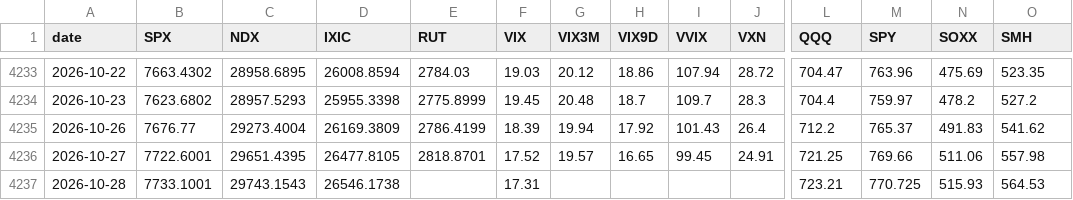
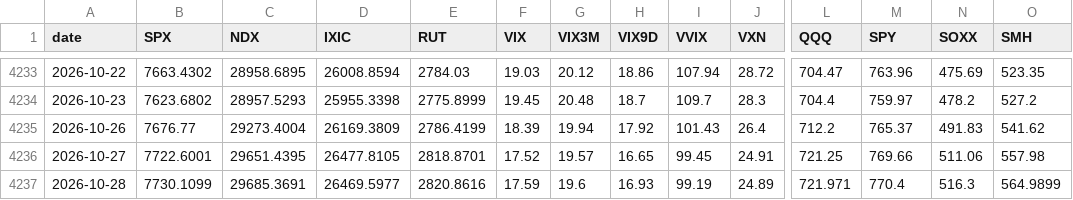
Before and after one commit to mryang82/market-data-history, a CSV file: data/yahoo_close.csv, drawn as a sheet; only a part is shown, gaps mark what is left out; removed rows and columns are numbered as before the commit, all else as after; rows hold the shown columns only; the diff names each change by its address in the sheet, - before the commit and + after, or states it on an @@ line.

```diff
--- a/data/yahoo_close.csv
+++ b/data/yahoo_close.csv
-row 4237: 2026-10-28 | 7733.1001 | 29743.1543 | 26546.1738 |  | 17.31 |  |  |  |  | 723.21 | 770.725 | 515.93 | 564.53
+row 4237: 2026-10-28 | 7730.1099 | 29685.3691 | 26469.5977 | 2820.8616 | 17.59 | 19.6 | 16.93 | 99.19 | 24.89 | 721.971 | 770.4 | 516.3 | 564.9899
```
Also changed, not shown: data/yahoo_adjclose.csv, 2 other files.
